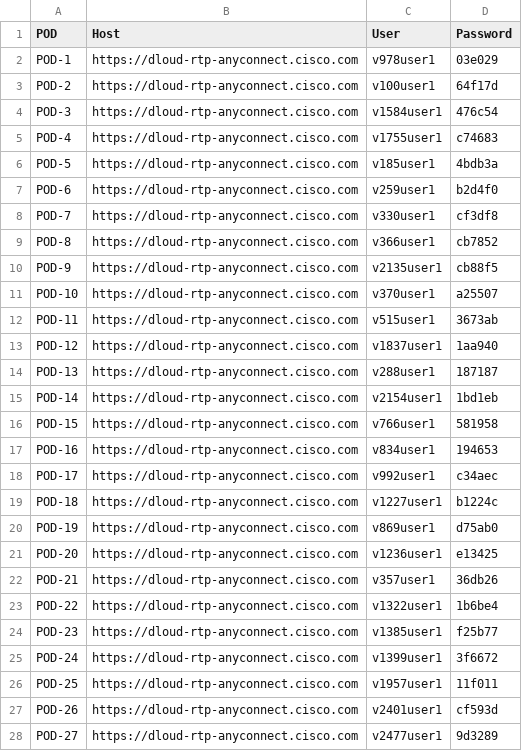
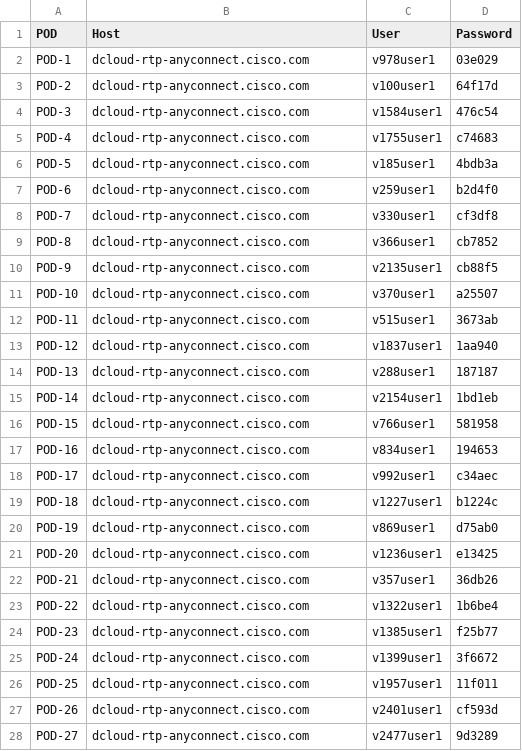
Before and after one commit to CiscoLives/LTRATO-2001, a CSV file: docs/labaccess/reference/access-info.csv, drawn as a sheet; only a part is shown; the diff covers the shown part only.

Commit message:
Fix hostname for credentials

```diff
--- a/docs/labaccess/reference/access-info.csv
+++ b/docs/labaccess/reference/access-info.csv
@@ -1,28 +1,28 @@
 POD,Host,User,Password
-POD-1,https://dloud-rtp-anyconnect.cisco.com,v978user1,03e029
-POD-2,https://dloud-rtp-anyconnect.cisco.com,v100user1,64f17d
-POD-3,https://dloud-rtp-anyconnect.cisco.com,v1584user1,476c54
-POD-4,https://dloud-rtp-anyconnect.cisco.com,v1755user1,c74683
-POD-5,https://dloud-rtp-anyconnect.cisco.com,v185user1,4bdb3a
-POD-6,https://dloud-rtp-anyconnect.cisco.com,v259user1,b2d4f0
-POD-7,https://dloud-rtp-anyconnect.cisco.com,v330user1,cf3df8
-POD-8,https://dloud-rtp-anyconnect.cisco.com,v366user1,cb7852
-POD-9,https://dloud-rtp-anyconnect.cisco.com,v2135user1,cb88f5
-POD-10,https://dloud-rtp-anyconnect.cisco.com,v370user1,a25507
-POD-11,https://dloud-rtp-anyconnect.cisco.com,v515user1,3673ab
-POD-12,https://dloud-rtp-anyconnect.cisco.com,v1837user1,1aa940
-POD-13,https://dloud-rtp-anyconnect.cisco.com,v288user1,187187
-POD-14,https://dloud-rtp-anyconnect.cisco.com,v2154user1,1bd1eb
-POD-15,https://dloud-rtp-anyconnect.cisco.com,v766user1,581958
-POD-16,https://dloud-rtp-anyconnect.cisco.com,v834user1,194653
-POD-17,https://dloud-rtp-anyconnect.cisco.com,v992user1,c34aec
-POD-18,https://dloud-rtp-anyconnect.cisco.com,v1227user1,b1224c
-POD-19,https://dloud-rtp-anyconnect.cisco.com,v869user1,d75ab0
-POD-20,https://dloud-rtp-anyconnect.cisco.com,v1236user1,e13425
-POD-21,https://dloud-rtp-anyconnect.cisco.com,v357user1,36db26
-POD-22,https://dloud-rtp-anyconnect.cisco.com,v1322user1,1b6be4
-POD-23,https://dloud-rtp-anyconnect.cisco.com,v1385user1,f25b77
-POD-24,https://dloud-rtp-anyconnect.cisco.com,v1399user1,3f6672
-POD-25,https://dloud-rtp-anyconnect.cisco.com,v1957user1,11f011
-POD-26,https://dloud-rtp-anyconnect.cisco.com,v2401user1,cf593d
-POD-27,https://dloud-rtp-anyconnect.cisco.com,v2477user1,9d3289
+POD-1,dcloud-rtp-anyconnect.cisco.com,v978user1,03e029
+POD-2,dcloud-rtp-anyconnect.cisco.com,v100user1,64f17d
+POD-3,dcloud-rtp-anyconnect.cisco.com,v1584user1,476c54
+POD-4,dcloud-rtp-anyconnect.cisco.com,v1755user1,c74683
+POD-5,dcloud-rtp-anyconnect.cisco.com,v185user1,4bdb3a
+POD-6,dcloud-rtp-anyconnect.cisco.com,v259user1,b2d4f0
+POD-7,dcloud-rtp-anyconnect.cisco.com,v330user1,cf3df8
+POD-8,dcloud-rtp-anyconnect.cisco.com,v366user1,cb7852
+POD-9,dcloud-rtp-anyconnect.cisco.com,v2135user1,cb88f5
+POD-10,dcloud-rtp-anyconnect.cisco.com,v370user1,a25507
+POD-11,dcloud-rtp-anyconnect.cisco.com,v515user1,3673ab
+POD-12,dcloud-rtp-anyconnect.cisco.com,v1837user1,1aa940
+POD-13,dcloud-rtp-anyconnect.cisco.com,v288user1,187187
+POD-14,dcloud-rtp-anyconnect.cisco.com,v2154user1,1bd1eb
+POD-15,dcloud-rtp-anyconnect.cisco.com,v766user1,581958
+POD-16,dcloud-rtp-anyconnect.cisco.com,v834user1,194653
+POD-17,dcloud-rtp-anyconnect.cisco.com,v992user1,c34aec
+POD-18,dcloud-rtp-anyconnect.cisco.com,v1227user1,b1224c
+POD-19,dcloud-rtp-anyconnect.cisco.com,v869user1,d75ab0
+POD-20,dcloud-rtp-anyconnect.cisco.com,v1236user1,e13425
+POD-21,dcloud-rtp-anyconnect.cisco.com,v357user1,36db26
+POD-22,dcloud-rtp-anyconnect.cisco.com,v1322user1,1b6be4
+POD-23,dcloud-rtp-anyconnect.cisco.com,v1385user1,f25b77
+POD-24,dcloud-rtp-anyconnect.cisco.com,v1399user1,3f6672
+POD-25,dcloud-rtp-anyconnect.cisco.com,v1957user1,11f011
+POD-26,dcloud-rtp-anyconnect.cisco.com,v2401user1,cf593d
+POD-27,dcloud-rtp-anyconnect.cisco.com,v2477user1,9d3289
```
Also changed, not shown: 9 edited cells elsewhere in this file.
